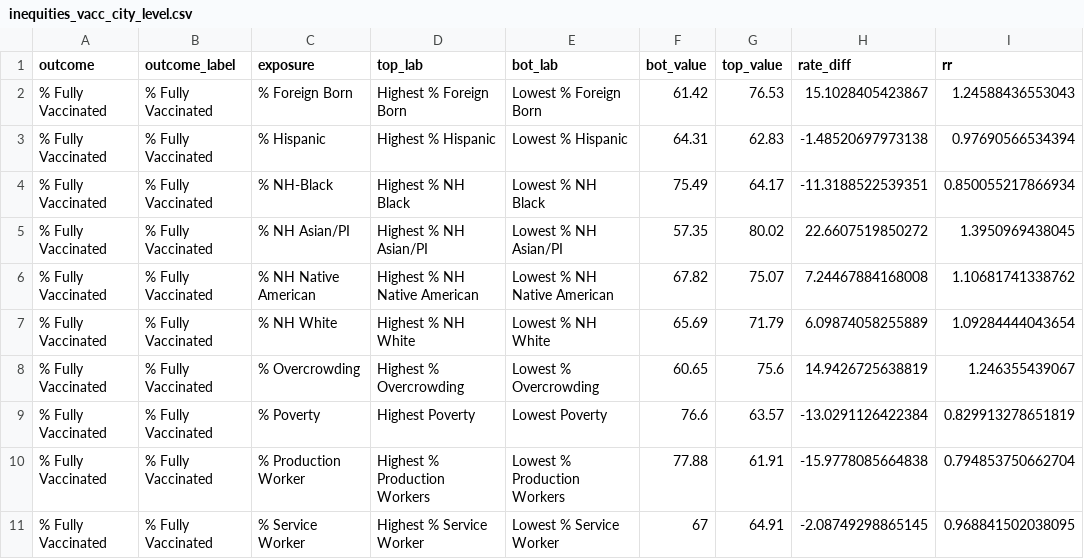
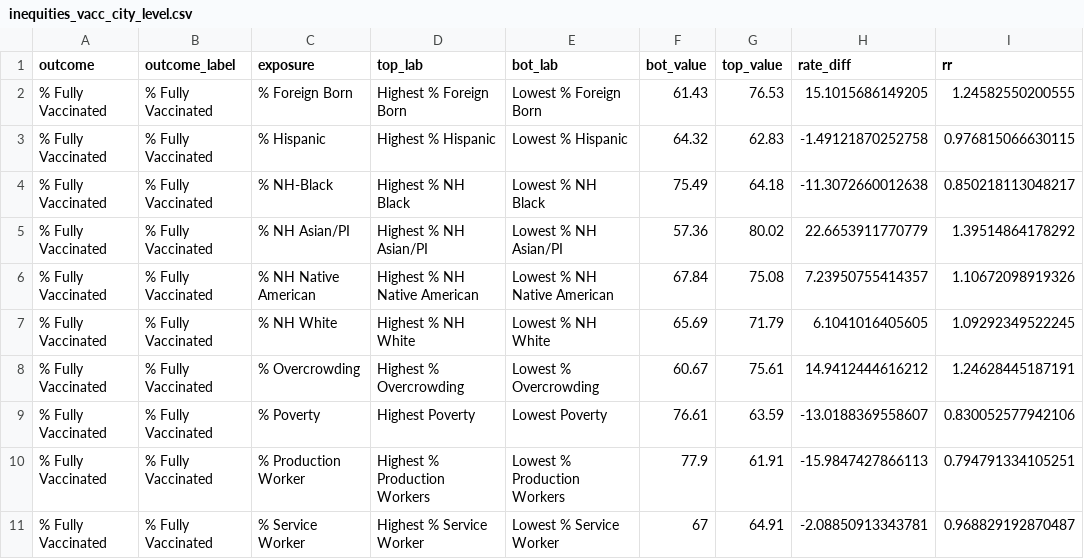
Before and after one commit to Drexel-UHC/covid_inequities_project, a CSV file: Vaccination/inequities/inequities_vacc_city_level.csv, drawn as a sheet; only a part is shown; the diff covers the shown part only.

```diff
--- a/Vaccination/inequities/inequities_vacc_city_level.csv
+++ b/Vaccination/inequities/inequities_vacc_city_level.csv
@@ -1,11 +1,11 @@
 outcome,outcome_label,exposure,top_lab,bot_lab,bot_value,top_value,rate_diff,rr
-% Fully Vaccinated,% Fully Vaccinated,% Foreign Born,Highest % Foreign Born,Lowest % Foreign Born,61.42,76.53,15.1028405423867,1.24588436553043
-% Fully Vaccinated,% Fully Vaccinated,% Hispanic,Highest % Hispanic,Lowest % Hispanic,64.31,62.83,-1.48520697973138,0.97690566534394
-% Fully Vaccinated,% Fully Vaccinated,% NH-Black,Highest % NH Black,Lowest % NH Black,75.49,64.17,-11.3188522539351,0.850055217866934
-% Fully Vaccinated,% Fully Vaccinated,% NH Asian/PI,Highest % NH Asian/PI,Lowest % NH Asian/PI,57.35,80.02,22.6607519850272,1.3950969438045
-% Fully Vaccinated,% Fully Vaccinated,% NH Native American,Highest % NH Native American,Lowest % NH Native American,67.82,75.07,7.24467884168008,1.10681741338762
-% Fully Vaccinated,% Fully Vaccinated,% NH White,Highest % NH White,Lowest % NH White,65.69,71.79,6.09874058255889,1.09284444043654
-% Fully Vaccinated,% Fully Vaccinated,% Overcrowding,Highest % Overcrowding,Lowest % Overcrowding,60.65,75.6,14.9426725638819,1.246355439067
-% Fully Vaccinated,% Fully Vaccinated,% Poverty,Highest Poverty,Lowest Poverty,76.6,63.57,-13.0291126422384,0.829913278651819
-% Fully Vaccinated,% Fully Vaccinated,% Production Worker,Highest % Production Workers,Lowest % Production Workers,77.88,61.91,-15.9778085664838,0.794853750662704
-% Fully Vaccinated,% Fully Vaccinated,% Service Worker,Highest % Service Worker,Lowest % Service Worker,67,64.91,-2.08749298865145,0.968841502038095
+% Fully Vaccinated,% Fully Vaccinated,% Foreign Born,Highest % Foreign Born,Lowest % Foreign Born,61.43,76.53,15.1015686149205,1.24582550200555
+% Fully Vaccinated,% Fully Vaccinated,% Hispanic,Highest % Hispanic,Lowest % Hispanic,64.32,62.83,-1.49121870252758,0.976815066630115
+% Fully Vaccinated,% Fully Vaccinated,% NH-Black,Highest % NH Black,Lowest % NH Black,75.49,64.18,-11.3072660012638,0.850218113048217
+% Fully Vaccinated,% Fully Vaccinated,% NH Asian/PI,Highest % NH Asian/PI,Lowest % NH Asian/PI,57.36,80.02,22.6653911770779,1.39514864178292
+% Fully Vaccinated,% Fully Vaccinated,% NH Native American,Highest % NH Native American,Lowest % NH Native American,67.84,75.08,7.23950755414357,1.10672098919326
+% Fully Vaccinated,% Fully Vaccinated,% NH White,Highest % NH White,Lowest % NH White,65.69,71.79,6.1041016405605,1.09292349522245
+% Fully Vaccinated,% Fully Vaccinated,% Overcrowding,Highest % Overcrowding,Lowest % Overcrowding,60.67,75.61,14.9412444616212,1.24628445187191
+% Fully Vaccinated,% Fully Vaccinated,% Poverty,Highest Poverty,Lowest Poverty,76.61,63.59,-13.0188369558607,0.830052577942106
+% Fully Vaccinated,% Fully Vaccinated,% Production Worker,Highest % Production Workers,Lowest % Production Workers,77.9,61.91,-15.9847427866113,0.794791334105251
+% Fully Vaccinated,% Fully Vaccinated,% Service Worker,Highest % Service Worker,Lowest % Service Worker,67,64.91,-2.08850913343781,0.968829192870487
```
Also changed, not shown: 158 edited cells elsewhere in this file, Outcomes/inequities/inequities_city_level_data.csv, Outcomes/inequities/inequities_zcta_level.csv, 9 other files.
